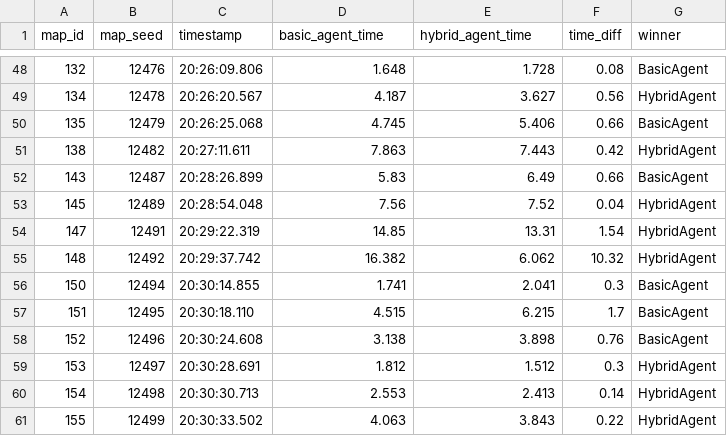
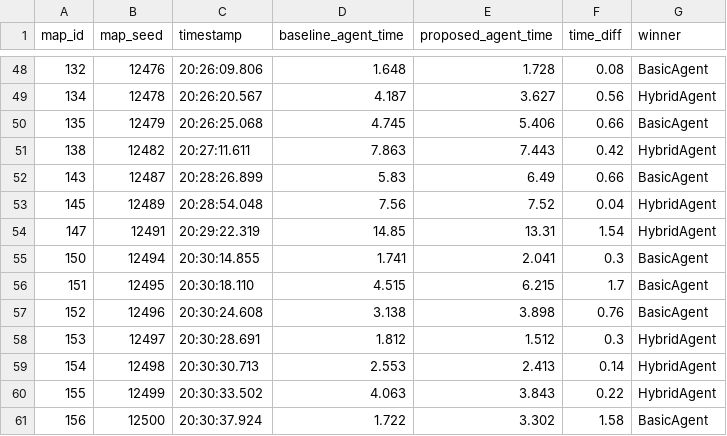
Before and after one commit to kennceha-dev/unity-ml-agent-hybrid, a CSV file: eval/processed/moving_no slime.csv, drawn as a sheet; only a part is shown, gaps mark what is left out; the shorter side is filled out with more unchanged rows; the diff names each change by its address in the sheet, - before the commit and + after, or states it on an @@ line.

Commit message:
eval updates

```diff
--- a/eval/processed/moving_no slime.csv
+++ b/eval/processed/moving_no slime.csv
-D1: basic_agent_time
+D1: baseline_agent_time
-E1: hybrid_agent_time
+E1: proposed_agent_time
-row 55: 148 | 12492 | 20:29:37.742 | 16.382 | 6.062 | 10.32 | HybridAgent
```
Also changed, not shown: eval/processed/moving_slime.csv, eval/processed/static_slime.csv, 16 other files.
